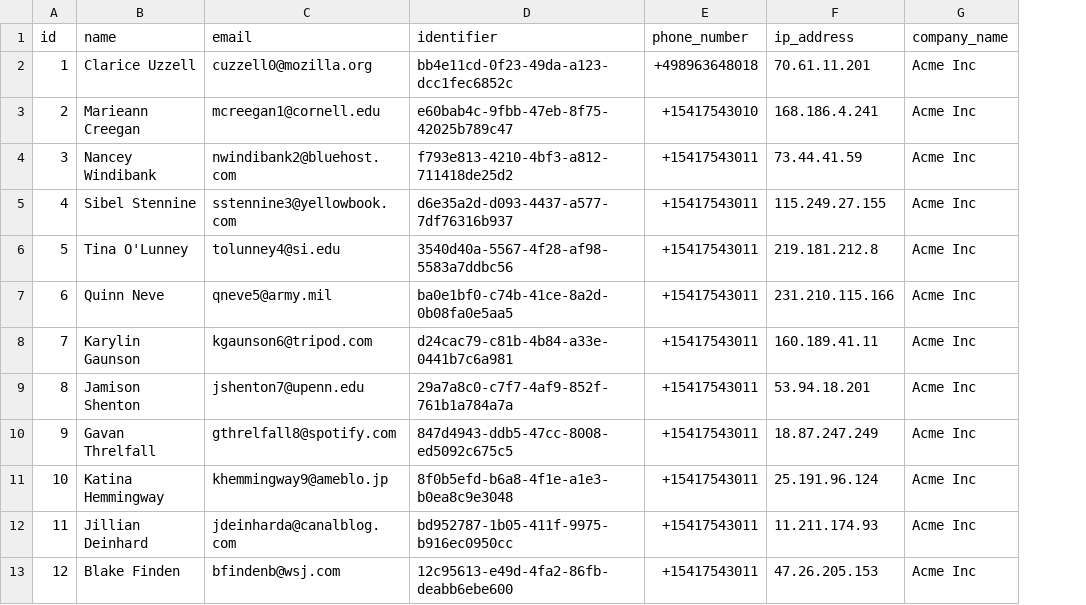
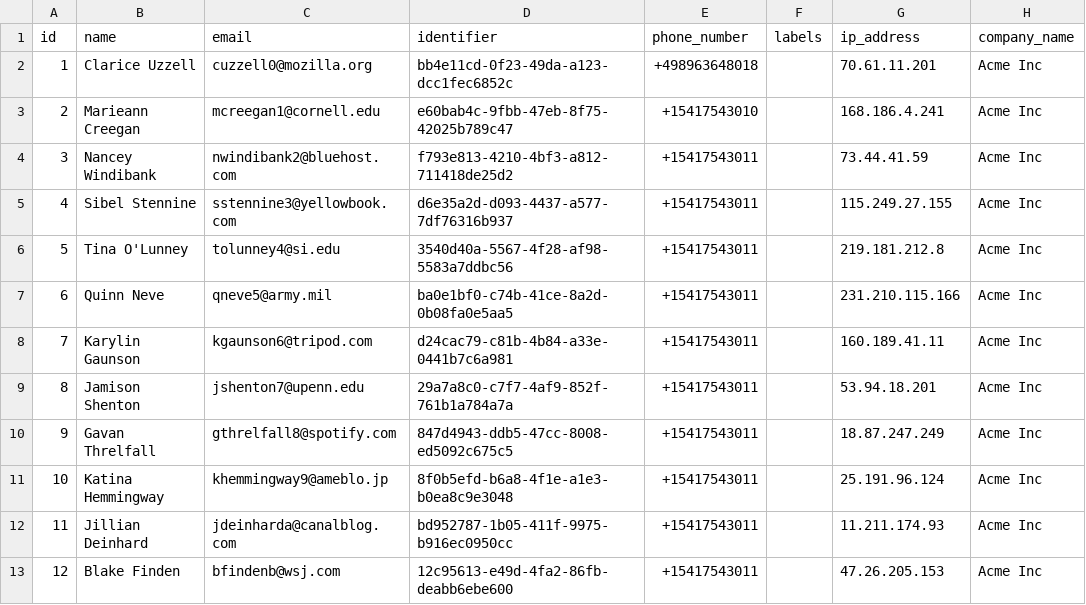
Before and after one commit to PlaneInABottle/chat-priv, a CSV file: public/downloads/import-contacts-sample.csv, drawn as a sheet; only a part is shown; the diff names each change by its address in the sheet, - before the commit and + after, or states it on an @@ line.

Commit message:
feat: Add labels to contact import/export (#13313)
Adds label support to contact import and export so teams can carry
approved contact labels through CSV workflows. Imports accept a `labels`
column with labels that already exist in the account; multiple labels
should be entered as a quoted comma-separated CSV value, for example
`"customer,vip"`.

Imports are additive: they add labels to contacts and do not remove
labels already on a contact. Removing a label from the CSV row or
leaving the `labels` cell blank will not clear existing contact labels.
To remove a label, edit the contact directly.

## Closes

- Closes #8535

## How to test

1. Create a few contact labels in the account, such as `customer`,
`vip`, and `lead`.
2. Go to Contacts -> Import contacts and download the sample CSV.
3. Import contacts with a `labels` column. Use a single label like
`lead`, or quote multiple labels like `"customer,vip"`.
4. Confirm imported contacts are created with the expected labels.
5. Re-import an existing contact with a new label and confirm the new
label is added without removing existing labels.
6. Try a row with an unknown label, such as `"vip,unknown_label"`, and
confirm only that row is rejected in the failed records CSV while the
other valid rows are imported.
7. Export contacts and confirm the CSV includes a `labels` column with
comma-separated approved labels.

## What changed

- Contact exports include approved `labels` in the default CSV columns.
This adds a new default export column for CSV consumers.
- Contact imports parse `labels` as comma-separated values inside the
CSV cell.
- Imported labels are validated against labels that already exist in the
account.
- Rows with unknown labels are rejected with an `Unknown labels: ...`
error; valid rows in the same import continue to process.
- Imported labels are additive and do not remove existing contact
labels.
- Label application during import does not dispatch an additional
per-contact update event.
- The sample CSV includes an import-safe `labels` column. The modal
keeps the existing generic CSV import copy.

---------

Co-authored-by: Sojan Jose <sojan@pepalo.com>

```diff
--- a/public/downloads/import-contacts-sample.csv
+++ b/public/downloads/import-contacts-sample.csv
+column F (labels), empty
```
Also changed, not shown: 4 other files.
